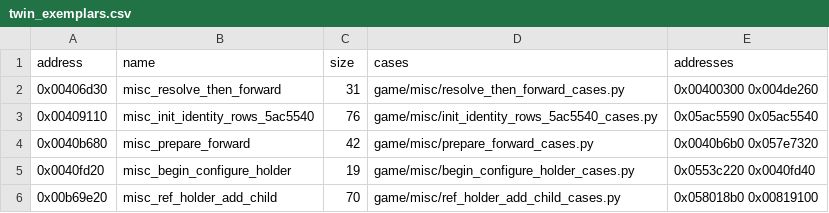
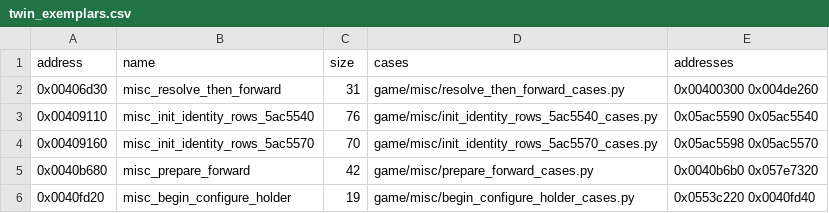
Before and after one commit to Jeffiest/Paleblood, a CSV file: game/auto/twin_exemplars.csv, drawn as a sheet; only a part is shown; the shorter side is filled out with more unchanged rows; the diff names each change by its address in the sheet, - before the commit and + after, or states it on an @@ line.

```diff
--- a/game/auto/twin_exemplars.csv
+++ b/game/auto/twin_exemplars.csv
+row 4: 0x00409160 | misc_init_identity_rows_5ac5570 | 70 | game/misc/init_identity_rows_5ac5570_cases.py | 0x05ac5598 0x05ac5570
```
Also changed, not shown: 10 other files.
